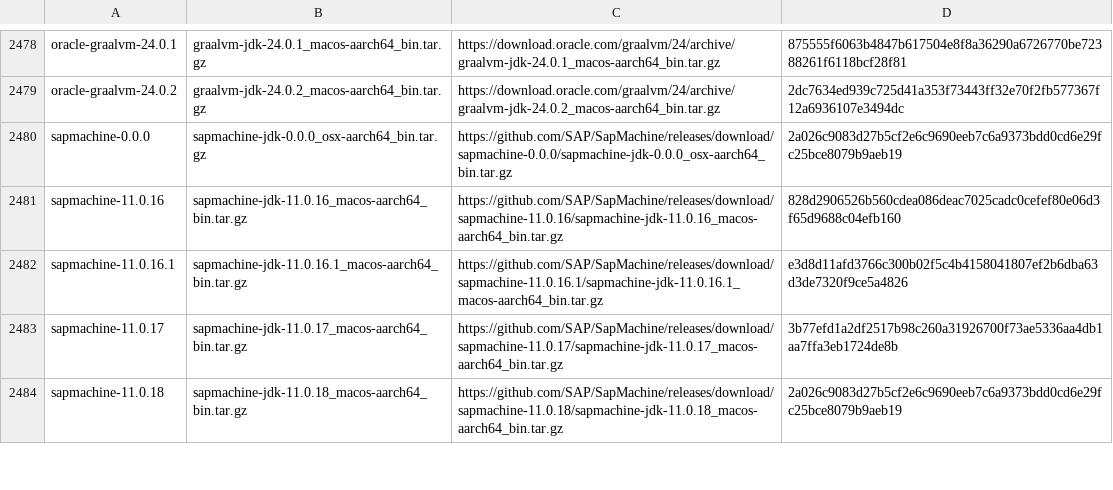
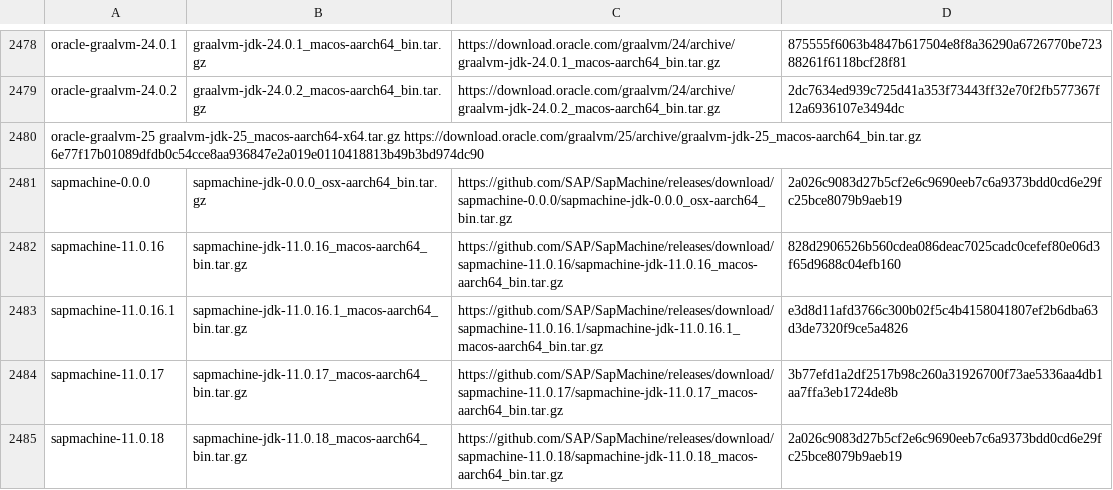
Before and after one commit to halcyon/asdf-java, a TSV file: data/jdk-macosx-aarch64-ga.tsv, drawn as a sheet; only a part is shown, gaps mark what is left out; the diff covers the shown part only.

Commit message:
Update jdk-macosx-aarch64-ga.tsv with Zulu 25

```diff
--- a/data/jdk-macosx-aarch64-ga.tsv
+++ b/data/jdk-macosx-aarch64-ga.tsv
@@ -2479,2 +2479,3 @@ oracle-graalvm-24.0.1	graalvm-jdk-24.0.1_macos-aarch64_bin.tar.gz	https://downlo
 oracle-graalvm-24.0.2	graalvm-jdk-24.0.2_macos-aarch64_bin.tar.gz	https://download.oracle.com/graalvm/24/archive/graalvm-jdk-24.0.2_macos-aarch64_bin.tar.gz	2dc7634ed939c725d41a353f73443ff32e70f2fb577367f12a6936107e3494dc
+oracle-graalvm-25   graalvm-jdk-25_macos-aarch64-x64.tar.gz https://download.oracle.com/graalvm/25/archive/graalvm-jdk-25_macos-aarch64_bin.tar.gz  6e77f17b01089dfdb0c54cce8aa936847e2a019e0110418813b49b3bd974dc90
 sapmachine-0.0.0	sapmachine-jdk-0.0.0_osx-aarch64_bin.tar.gz	https://github.com/SAP/SapMachine/releases/download/sapmachine-0.0.0/sapmachine-jdk-0.0.0_osx-aarch64_bin.tar.gz	2a026c9083d27b5cf2e6c9690eeb7c6a9373bdd0cd6e29fc25bce8079b9aeb19
```
Also changed, not shown: 10 added rows elsewhere in this file.
